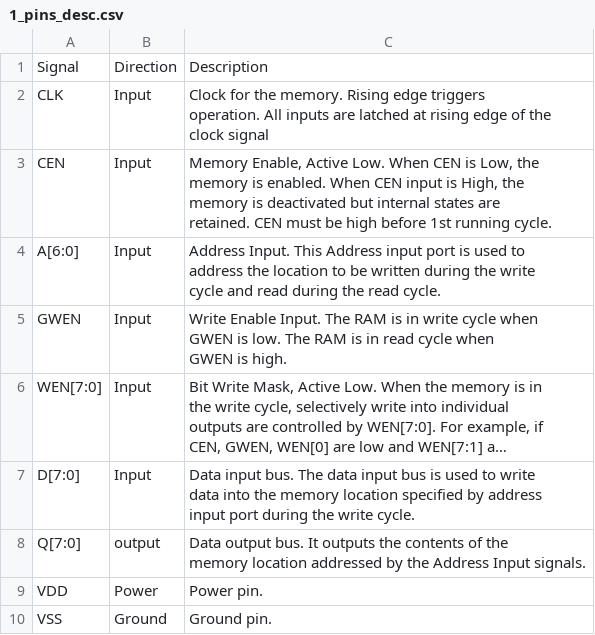
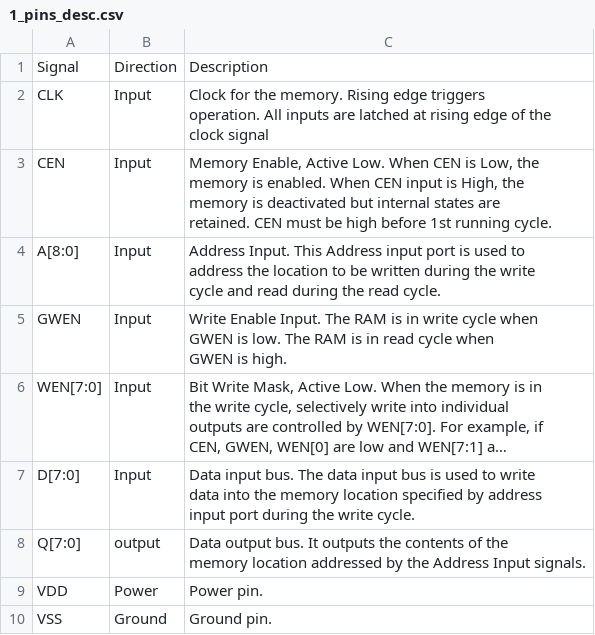
Before and after one commit to google/globalfoundries-pdk-ip-gf180mcu_fd_ip_sram, a CSV file: cells/gf180mcu_fd_ip_sram__sram512x8m8wm1/specs/1_pins_desc.csv, drawn as a sheet; long unchanged cells end in ….

```diff
--- a/cells/gf180mcu_fd_ip_sram__sram512x8m8wm1/specs/1_pins_desc.csv
+++ b/cells/gf180mcu_fd_ip_sram__sram512x8m8wm1/specs/1_pins_desc.csv
@@ -13,7 +13,7 @@ memory is deactivated but internal states are
 retained. CEN must be high before 1st running cycle."
-A[6:0],Input,"Address Input. This Address input port is used to
-
-address the location to be written during the write
-
-cycle and read during the read cycle."
+A[8:0],Input,"Address Input. This Address input port is used to
+
+address the location to be written during the write
+
+cycle and read during the read cycle."
 GWEN,Input,"Write Enable Input. The RAM is in write cycle when
```
Also changed, not shown: cells/gf180mcu_fd_ip_sram__sram256x8m8wm1/specs/1_pins_desc.csv, cells/gf180mcu_fd_ip_sram__sram64x8m8wm1/specs/1_pins_desc.csv.
